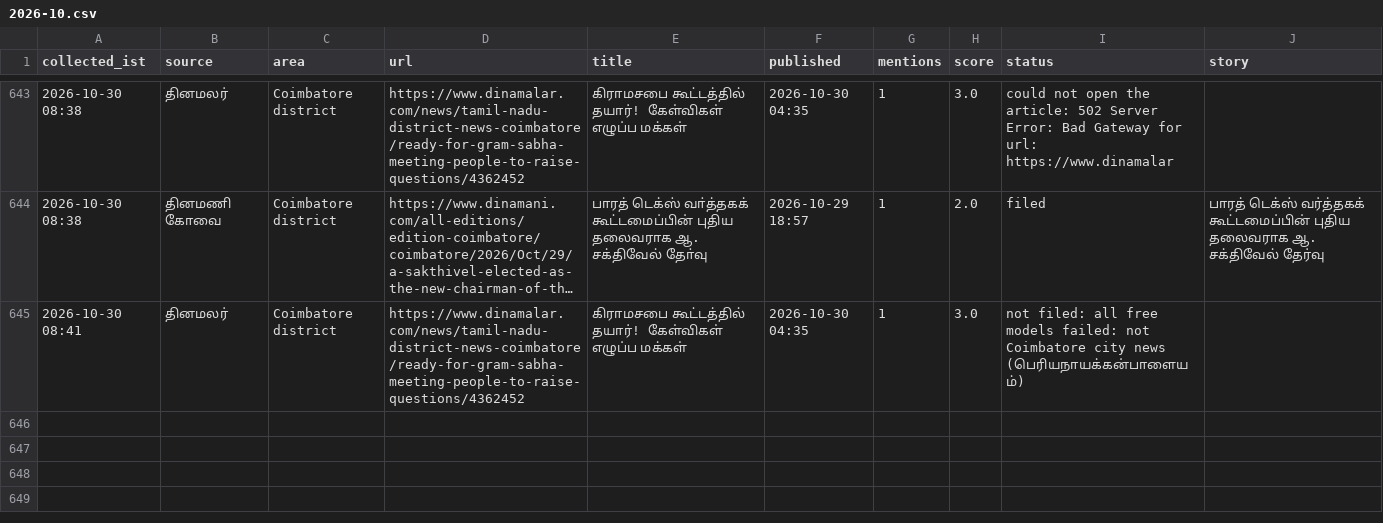
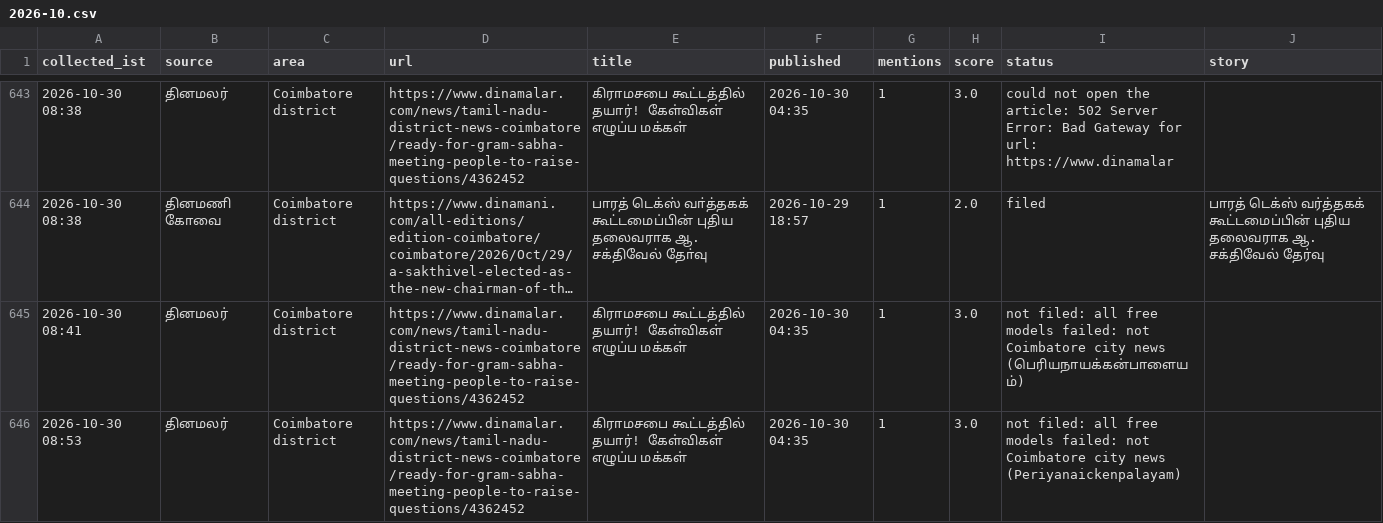
Before and after one commit to news360-tn/coimbatore360-autopost, a CSV file: research_free/archive/2026-10.csv, drawn as a sheet; only a part is shown, gaps mark what is left out; long unchanged cells end in ….

Commit message:
story writer log

```diff
--- a/research_free/archive/2026-10.csv
+++ b/research_free/archive/2026-10.csv
@@ -656 +656,2 @@ collected_ist,source,area,url,title,published,mentions,score,status,story
 2026-10-30 08:41,தினமலர்,Coimbatore district,https://www.dinamalar.com/news/tamil-nadu-district-news-coimbatore/ready-for-gram-sabha-meeting-people-to-raise-questions/4362452,கிராமசபை கூட்டத்தில் தயார்! கேள்விகள் எழுப்ப மக்கள்,2026-10-30 04:35,1,3.0,not filed: all free models failed: not Coimbatore city news (பெரியநாயக்கன்பாளையம்),
+2026-10-30 08:53,தினமலர்,Coimbatore district,https://www.dinamalar.com/news/tamil-nadu-district-news-coimbatore/ready-for-gram-sabha-meeting-people-to-raise-questions/4362452,கிராமசபை கூட்டத்தில் தயார்! கேள்விகள் எழுப்ப மக்கள்,2026-10-30 04:35,1,3.0,not filed: all free models failed: not Coimbatore city news (Periyanaickenpalayam),
```
Also changed, not shown: 4 other files.
